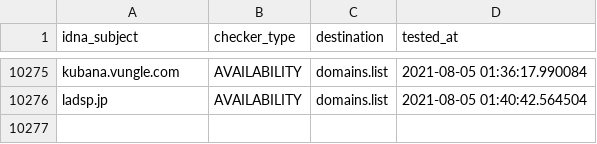
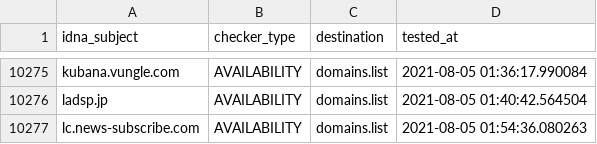
Before and after one commit to Ultimate-Hosts-Blacklist/anudeepND_blacklist_ad_server, a CSV file: .pyfunceble/inactive.csv, drawn as a sheet; only a part is shown, gaps mark what is left out; the diff names each change by its address in the sheet, - before the commit and + after, or states it on an @@ line.

```diff
--- a/.pyfunceble/inactive.csv
+++ b/.pyfunceble/inactive.csv
+row 10277: lc.news-subscribe.com | AVAILABILITY | domains.list | 2021-08-05 01:54:36.080263
```
Also changed, not shown: 12 other files.
